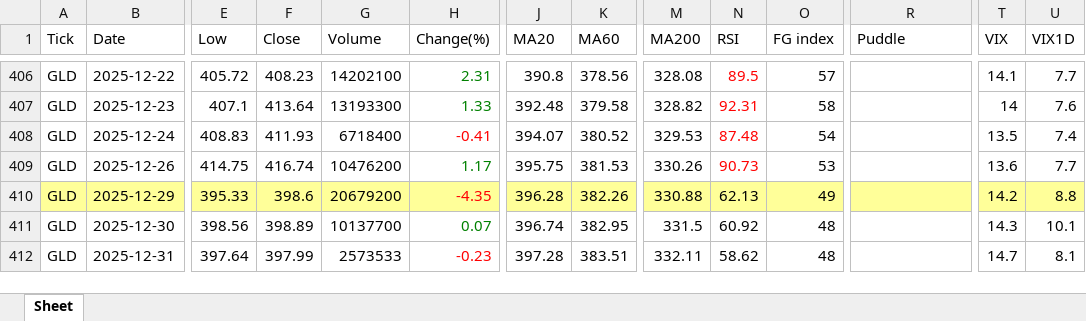
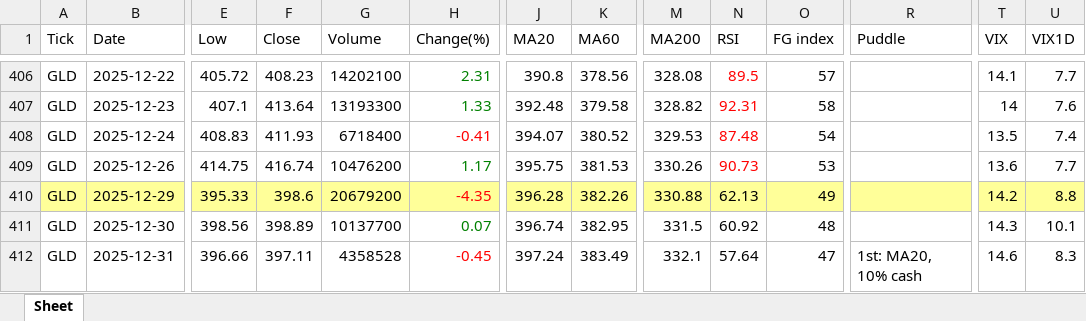
Before and after one commit to jangjb1204-sys/my-python-bot, an Excel workbook: US_stock/GOLD_table.xlsx, sheet Sheet, drawn as a sheet; only a part is shown, gaps mark what is left out; values as stored, in another font and other column widths than the file's, no borders; the diff names each change by its address in the sheet, - before the commit and + after, or states it on an @@ line.

```diff
--- a/US_stock/GOLD_table.xlsx (sheet Sheet)
+++ b/US_stock/GOLD_table.xlsx (sheet Sheet)
-E412 (Low): 397.64
+E412 (Low): 396.66
-F412 (Close): 397.99
+F412 (Close): 397.11
-G412 (Volume): 2573533
+G412 (Volume): 4358528
-H412 (Change(%)): -0.23
+H412 (Change(%)): -0.45
-J412 (MA20): 397.28
+J412 (MA20): 397.24
-K412 (MA60): 383.51
+K412 (MA60): 383.49
-M412 (MA200): 332.11
+M412 (MA200): 332.1
-N412 (RSI): 58.62
+N412 (RSI): 57.64
-O412 (FG index): 48
+O412 (FG index): 47
-R412 (Puddle): (empty)
+R412 (Puddle): 1st: MA20, 10% cash
-T412 (VIX): 14.7
+T412 (VIX): 14.6
-U412 (VIX1D): 8.1
+U412 (VIX1D): 8.3
```
Also changed, not shown: US_stock/BTGD_table.xlsx, US_stock/QLD_table.xlsx, 32 other files.
